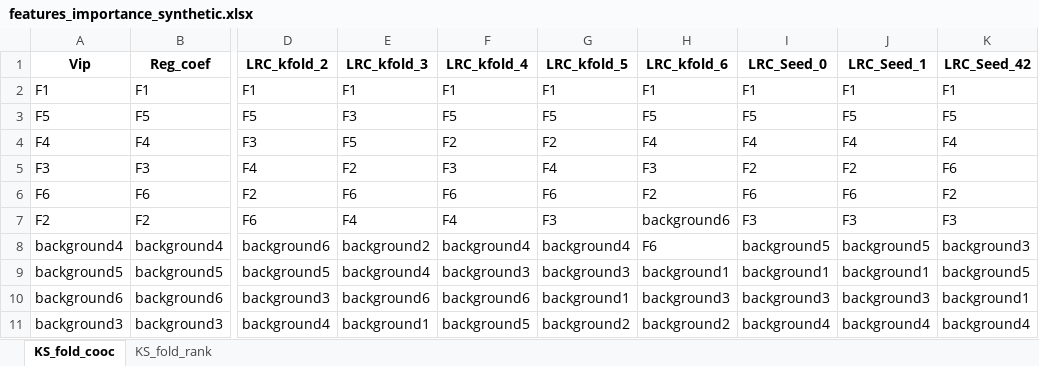
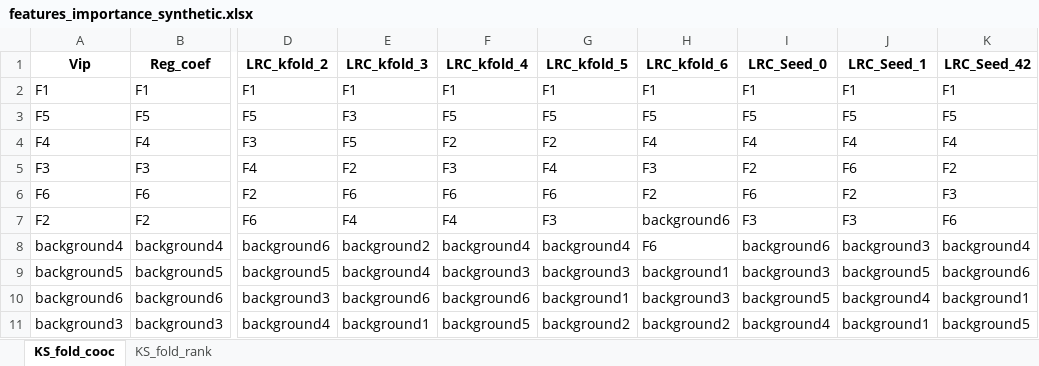
Before and after one commit to joseviniciusr/XAI4Spectra, an Excel workbook: KS_folding_tests/synthetic/features_importance_synthetic.xlsx, sheet KS_fold_cooc, drawn as a sheet; only a part is shown, gaps mark what is left out; values as stored, in another font and other column widths than the file's, no borders; the diff names each change by its address in the sheet, - before the commit and + after, or states it on an @@ line.

```diff
--- a/KS_folding_tests/synthetic/features_importance_synthetic.xlsx (sheet KS_fold_cooc)
+++ b/KS_folding_tests/synthetic/features_importance_synthetic.xlsx (sheet KS_fold_cooc)
-J5 (LRC_Seed_1): F2
+J5 (LRC_Seed_1): F6
-K5 (LRC_Seed_42): F6
+K5 (LRC_Seed_42): F2
-J6 (LRC_Seed_1): F6
+J6 (LRC_Seed_1): F2
-K6 (LRC_Seed_42): F2
+K6 (LRC_Seed_42): F3
-K7 (LRC_Seed_42): F3
+K7 (LRC_Seed_42): F6
-I8 (LRC_Seed_0): background5
+I8 (LRC_Seed_0): background6
-J8 (LRC_Seed_1): background5
+J8 (LRC_Seed_1): background3
-K8 (LRC_Seed_42): background3
+K8 (LRC_Seed_42): background4
-I9 (LRC_Seed_0): background1
+I9 (LRC_Seed_0): background3
-J9 (LRC_Seed_1): background1
+J9 (LRC_Seed_1): background5
-K9 (LRC_Seed_42): background5
+K9 (LRC_Seed_42): background6
-I10 (LRC_Seed_0): background3
+I10 (LRC_Seed_0): background5
-J10 (LRC_Seed_1): background3
+J10 (LRC_Seed_1): background4
-J11 (LRC_Seed_1): background4
+J11 (LRC_Seed_1): background1
-K11 (LRC_Seed_42): background4
+K11 (LRC_Seed_42): background5
```
Also changed, not shown: sheet KS_fold_rank, KS_folding_tests/bank_notes/features_importance_bank_notes.xlsx, KS_folding_tests/bank_notes/rbo_bank_notes.xlsx, 10 other files.
